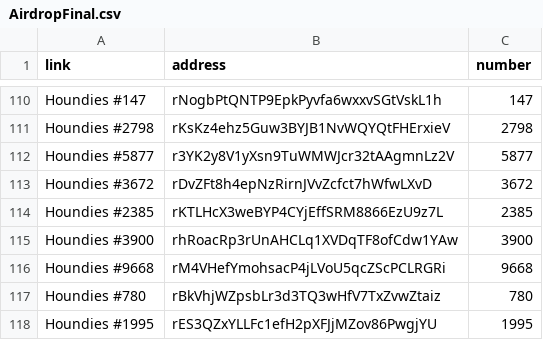
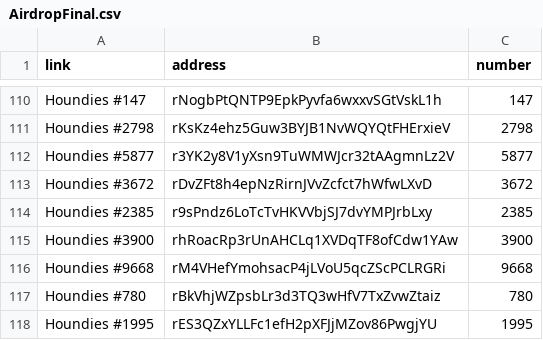
Before and after one commit to HoundDev/greyhoundapi, a CSV file: AirdropFinal.csv, drawn as a sheet; only a part is shown, gaps mark what is left out.

Commit message:
address change

```diff
--- a/AirdropFinal.csv
+++ b/AirdropFinal.csv
@@ -113,3 +113,3 @@ Houndies #5877,r3YK2y8V1yXsn9TuWMWJcr32tAAgmnLz2V,5877
 Houndies #3672,rDvZFt8h4epNzRirnJVvZcfct7hWfwLXvD,3672
-Houndies #2385,rKTLHcX3weBYP4CYjEffSRM8866EzU9z7L,2385
+Houndies #2385,r9sPndz6LoTcTvHKVVbjSJ7dvYMPJrbLxy,2385
 Houndies #3900,rhRoacRp3rUnAHCLq1XVDqTF8ofCdw1YAw,3900
```
Also changed, not shown: 1 other file.
